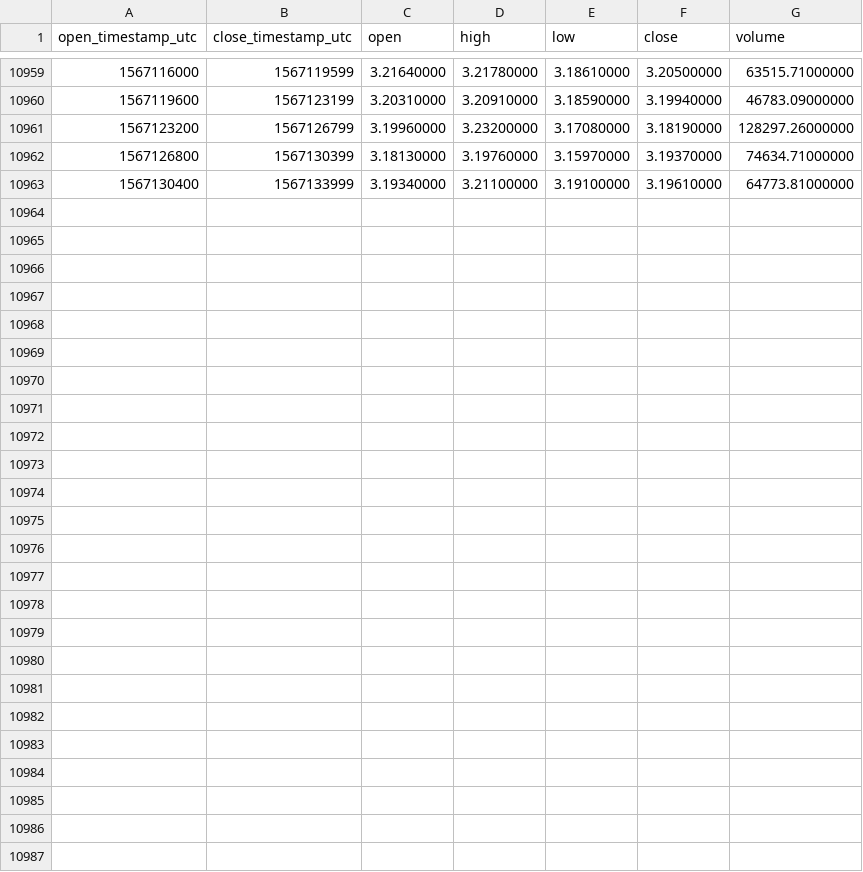
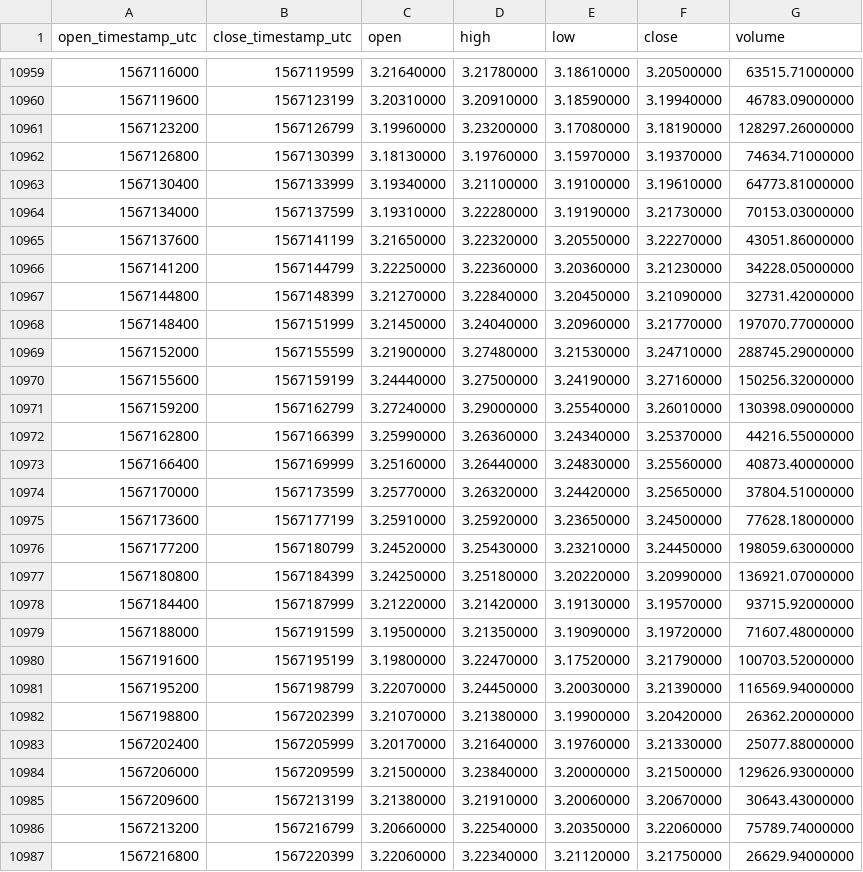
Before and after one commit to cryptobigbro/binance-EOSUSDT, a CSV file: binance-EOSUSDT-1h.csv, drawn as a sheet; only a part is shown, gaps mark what is left out.

Commit message:
Update OHLCV data.

```diff
--- a/binance-EOSUSDT-1h.csv
+++ b/binance-EOSUSDT-1h.csv
@@ -10963 +10963,25 @@ open_timestamp_utc,close_timestamp_utc,open,high,low,close,volume
 1567130400,1567133999,3.19340000,3.21100000,3.19100000,3.19610000,64773.81000000
+1567134000,1567137599,3.19310000,3.22280000,3.19190000,3.21730000,70153.03000000
+1567137600,1567141199,3.21650000,3.22320000,3.20550000,3.22270000,43051.86000000
+1567141200,1567144799,3.22250000,3.22360000,3.20360000,3.21230000,34228.05000000
+1567144800,1567148399,3.21270000,3.22840000,3.20450000,3.21090000,32731.42000000
+1567148400,1567151999,3.21450000,3.24040000,3.20960000,3.21770000,197070.77000000
+1567152000,1567155599,3.21900000,3.27480000,3.21530000,3.24710000,288745.29000000
+1567155600,1567159199,3.24440000,3.27500000,3.24190000,3.27160000,150256.32000000
+1567159200,1567162799,3.27240000,3.29000000,3.25540000,3.26010000,130398.09000000
+1567162800,1567166399,3.25990000,3.26360000,3.24340000,3.25370000,44216.55000000
+1567166400,1567169999,3.25160000,3.26440000,3.24830000,3.25560000,40873.40000000
+1567170000,1567173599,3.25770000,3.26320000,3.24420000,3.25650000,37804.51000000
+1567173600,1567177199,3.25910000,3.25920000,3.23650000,3.24500000,77628.18000000
+1567177200,1567180799,3.24520000,3.25430000,3.23210000,3.24450000,198059.63000000
+1567180800,1567184399,3.24250000,3.25180000,3.20220000,3.20990000,136921.07000000
+1567184400,1567187999,3.21220000,3.21420000,3.19130000,3.19570000,93715.92000000
+1567188000,1567191599,3.19500000,3.21350000,3.19090000,3.19720000,71607.48000000
+1567191600,1567195199,3.19800000,3.22470000,3.17520000,3.21790000,100703.52000000
+1567195200,1567198799,3.22070000,3.24450000,3.20030000,3.21390000,116569.94000000
+1567198800,1567202399,3.21070000,3.21380000,3.19900000,3.20420000,26362.20000000
+1567202400,1567205999,3.20170000,3.21640000,3.19760000,3.21330000,25077.88000000
+1567206000,1567209599,3.21500000,3.23840000,3.20000000,3.21500000,129626.93000000
+1567209600,1567213199,3.21380000,3.21910000,3.20060000,3.20670000,30643.43000000
+1567213200,1567216799,3.20660000,3.22540000,3.20350000,3.22060000,75789.74000000
+1567216800,1567220399,3.22060000,3.22340000,3.21120000,3.21750000,26629.94000000
```
Also changed, not shown: binance-EOSUSDT-1d.csv.
